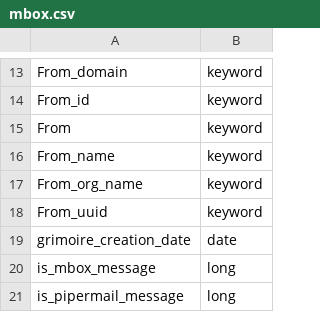
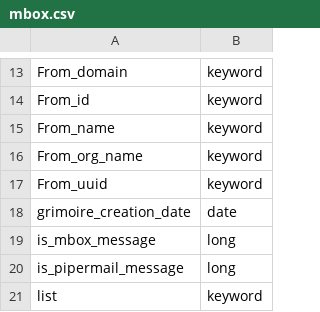
Before and after one commit to chaoss/grimoirelab-elk, a CSV file: schema/mbox.csv, drawn as a sheet; only a part is shown, gaps mark what is left out; the shorter side is filled out with more unchanged rows.

Commit message:
[csv] Remove fields with emails already removed from enrichers

```diff
--- a/schema/mbox.csv
+++ b/schema/mbox.csv
@@ -14,3 +14,2 @@ From_domain,keyword
 From_id,keyword
-From,keyword
 From_name,keyword
```
